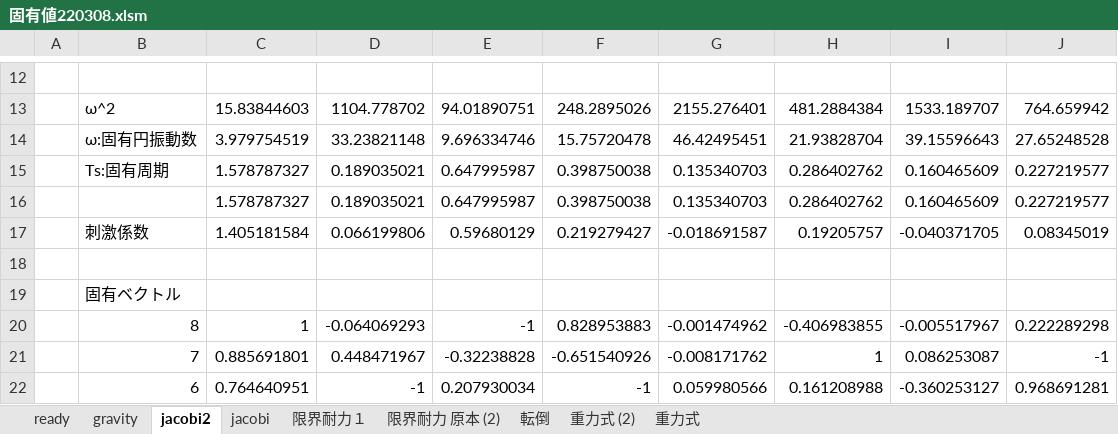
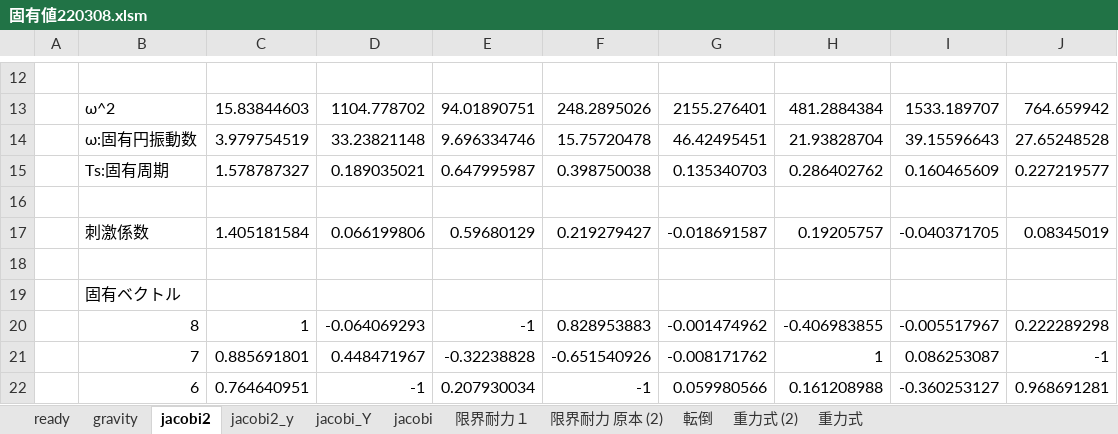
Before and after one commit to bunterblitz/period, an Excel workbook: 固有値220308.xlsm, sheet jacobi2, drawn as a sheet; only a part is shown, gaps mark what is left out; values as stored, in another font and other column widths than the file's, no borders; charts and pictures not drawn; the diff names each change by its address in the sheet, - before the commit and + after, or states it on an @@ line.

```diff
--- a/固有値220308.xlsm (sheet jacobi2)
+++ b/固有値220308.xlsm (sheet jacobi2)
+sheet tab: jacobi2_y
+sheet tab: jacobi_Y
-row 16:  |  | 1.578787327 | 0.189035021 | 0.647995987 | 0.398750038 | 0.135340703 | 0.286402762 | 0.160465609 | 0.227219577
+row 16: (empty)
```
Also changed, not shown: sheet jacobi, sheet ready, sheet gravity, charts or pictures, 2 other files.
